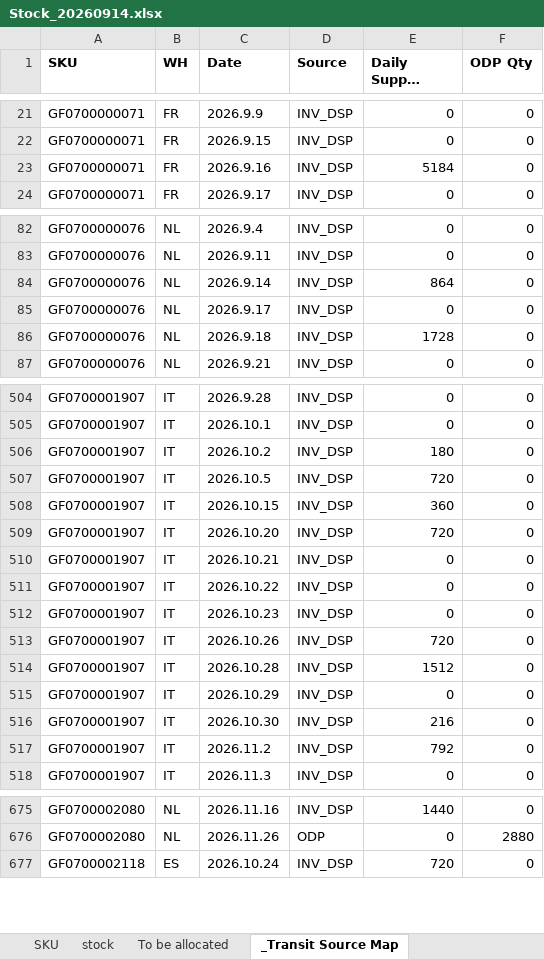
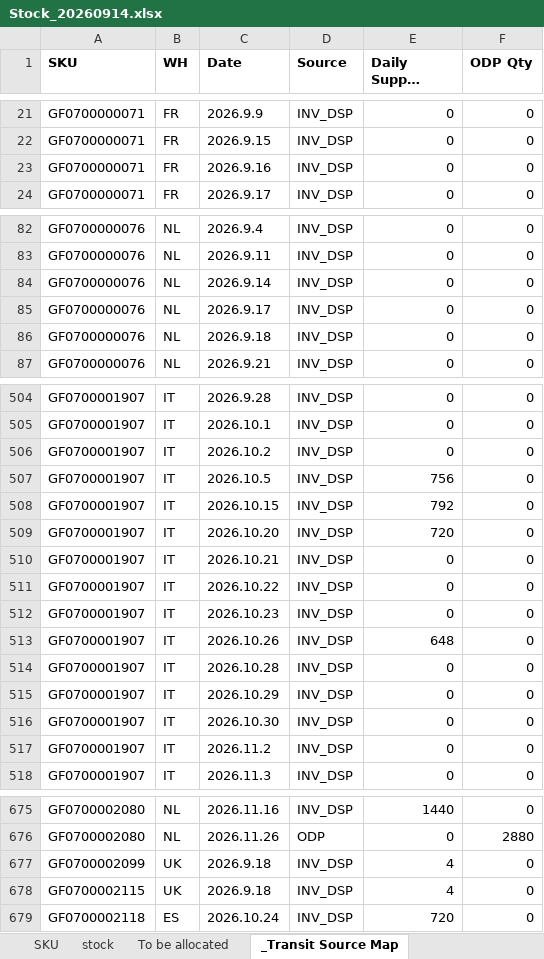
Before and after one commit to hantsuii/EUPV2026, an Excel workbook: Stcok History/Stock_20260914.xlsx, sheet _Transit Source Map, drawn as a sheet; only a part is shown, gaps mark what is left out; long unchanged cells end in …; values as stored, in another font and other column widths than the file's, no borders; the diff covers the shown part only; the diff names each change by its address in the sheet, - before the commit and + after, or states it on an @@ line.

```diff
--- a/Stcok History/Stock_20260914.xlsx (sheet _Transit Source Map)
+++ b/Stcok History/Stock_20260914.xlsx (sheet _Transit Source Map)
-E23 (Daily Supply Plan Qty): 5184
+E23 (Daily Supply Plan Qty): 0
-E84 (Daily Supply Plan Qty): 864
+E84 (Daily Supply Plan Qty): 0
-E86 (Daily Supply Plan Qty): 1728
+E86 (Daily Supply Plan Qty): 0
-E506 (Daily Supply Plan Qty): 180
+E506 (Daily Supply Plan Qty): 0
-E507 (Daily Supply Plan Qty): 720
+E507 (Daily Supply Plan Qty): 756
-E508 (Daily Supply Plan Qty): 360
+E508 (Daily Supply Plan Qty): 792
-E513 (Daily Supply Plan Qty): 720
+E513 (Daily Supply Plan Qty): 648
-E514 (Daily Supply Plan Qty): 1512
+E514 (Daily Supply Plan Qty): 0
-E516 (Daily Supply Plan Qty): 216
+E516 (Daily Supply Plan Qty): 0
-E517 (Daily Supply Plan Qty): 792
+E517 (Daily Supply Plan Qty): 0
+row 677: GF0700002099 | UK | 2026.9.18 | INV_DSP | 4 | 0
+row 678: GF0700002115 | UK | 2026.9.18 | INV_DSP | 4 | 0
```
Also changed, not shown: 13 edited cells elsewhere in this sheet, sheet stock.
